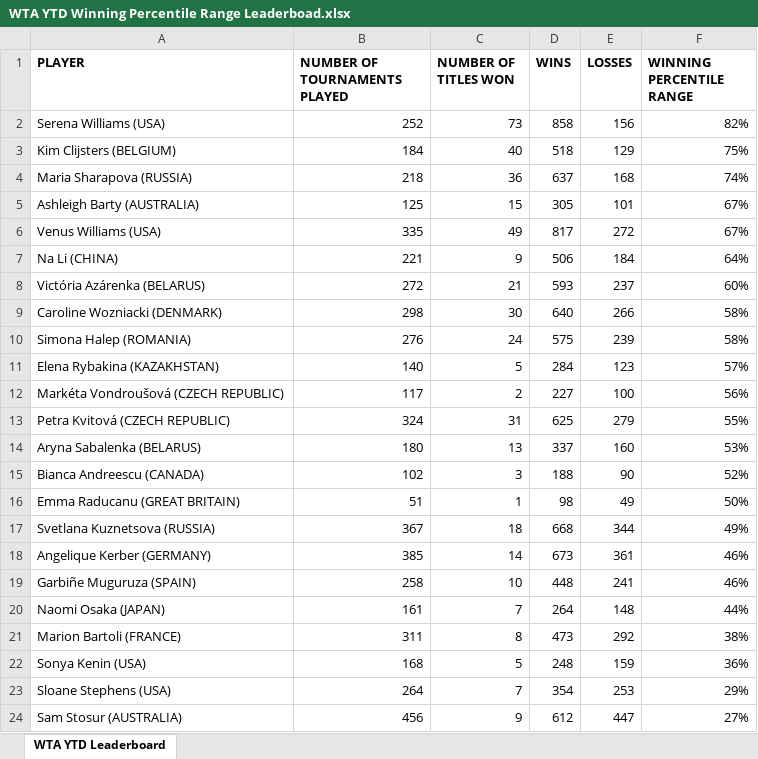
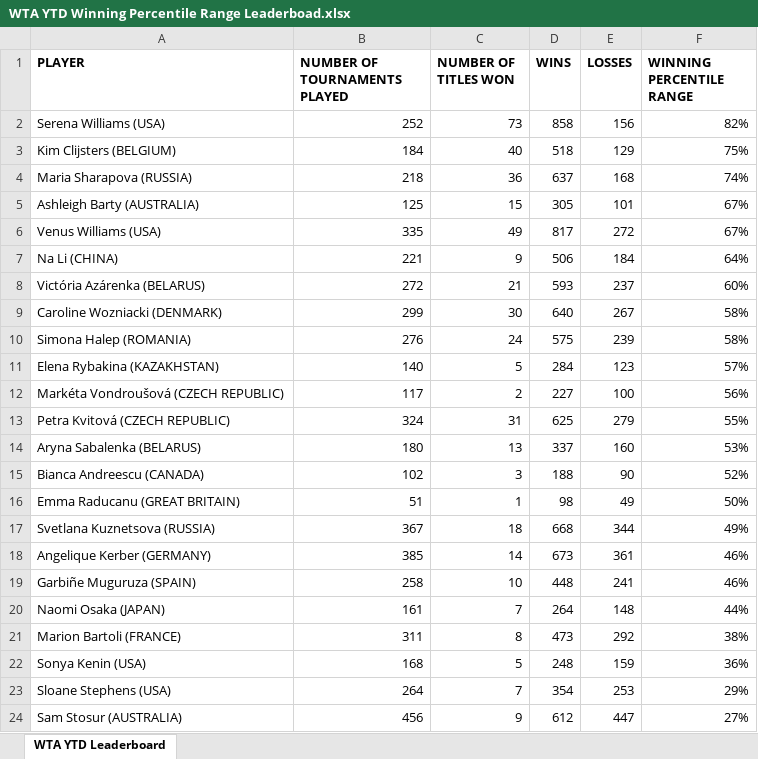
Before and after one commit to soumyavajjhala/soumyavajjhala.github.io, an Excel workbook: Tennis/WTA Tour/WTA YTD Winning Percentile Range Leaderboad.xlsx, sheet WTA YTD Leaderboard, drawn as a sheet; values as stored, in another font and other column widths than the file's, no borders; conditional formats not drawn; the diff names each change by its address in the sheet, - before the commit and + after, or states it on an @@ line.

```diff
--- a/Tennis/WTA Tour/WTA YTD Winning Percentile Range Leaderboad.xlsx (sheet WTA YTD Leaderboard)
+++ b/Tennis/WTA Tour/WTA YTD Winning Percentile Range Leaderboad.xlsx (sheet WTA YTD Leaderboard)
-B9 (NUMBER OF TOURNAMENTS PLAYED): 298
+B9 (NUMBER OF TOURNAMENTS PLAYED): 299
-E9 (LOSSES): 266
+E9 (LOSSES): 267
```
Also changed, not shown: Tennis/WTA Tour/Caroline Wozniacki.xlsx.
